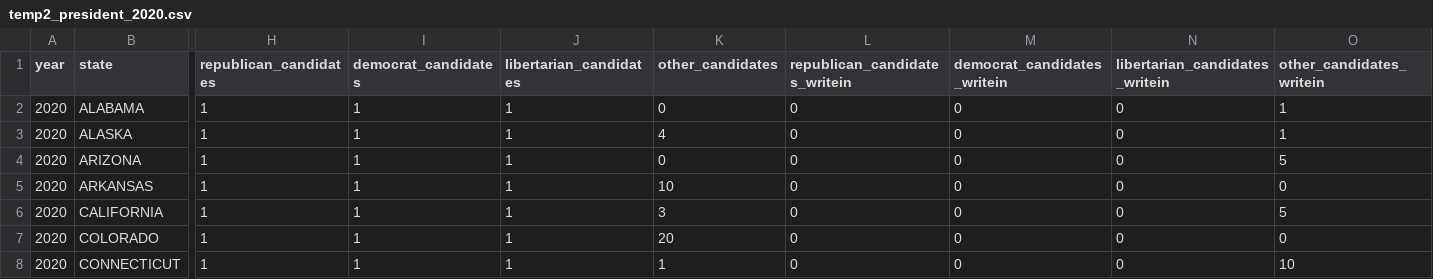
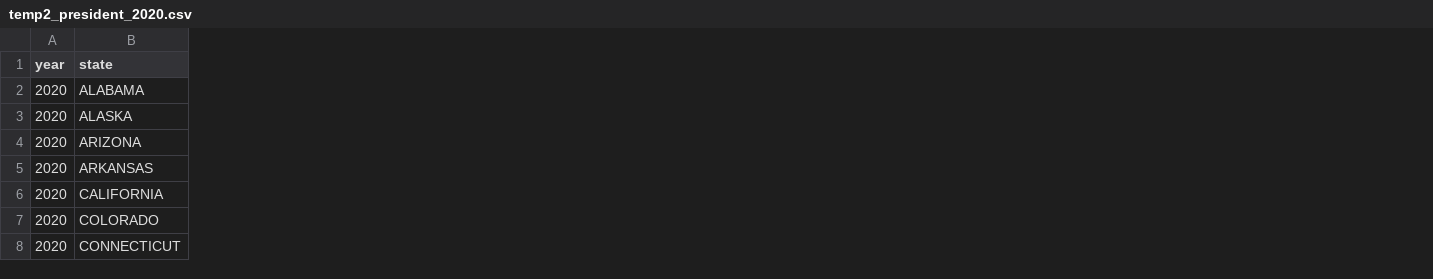
Before and after one commit to sw1kwon/usa-elections, a CSV file: temp/v2_p/temp2_president_2020.csv, drawn as a sheet; only a part is shown, gaps mark what is left out; the diff covers the shown part only; the diff names each change by its address in the sheet, - before the commit and + after, or states it on an @@ line.

Commit message:
Modify temp1 temp2 Delete tidy1 tidy2

```diff
--- a/temp/v2_p/temp2_president_2020.csv
+++ b/temp/v2_p/temp2_president_2020.csv
-column H (republican_candidates), rows 2-8: all 1
-column I (democrat_candidates), rows 2-8: all 1
-column J (libertarian_candidates), rows 2-8: all 1
-column K (other_candidates), rows 2-8: 0 | 4 | 0 | 10 | 3 | 20 | 1
-column L (republican_candidates_writein), rows 2-8: all 0
-column M (democrat_candidates_writein), rows 2-8: all 0
-column N (libertarian_candidates_writein), rows 2-8: all 0
-column O (other_candidates_writein), rows 2-8: 1 | 1 | 5 | 0 | 5 | 0 | 10
```
Also changed, not shown: 10 edited cells elsewhere in this file, temp/v2_p/temp2_president_1976.csv, temp/v2_p/temp2_president_1980.csv, 21 other files.
